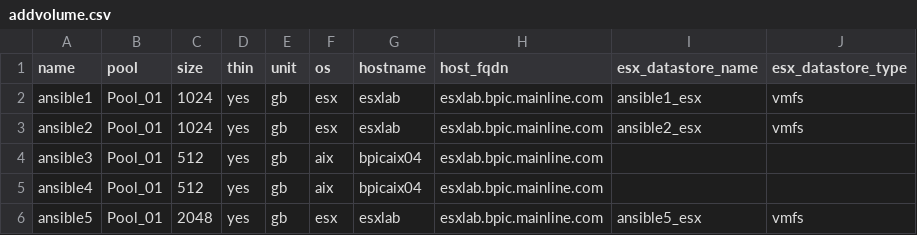
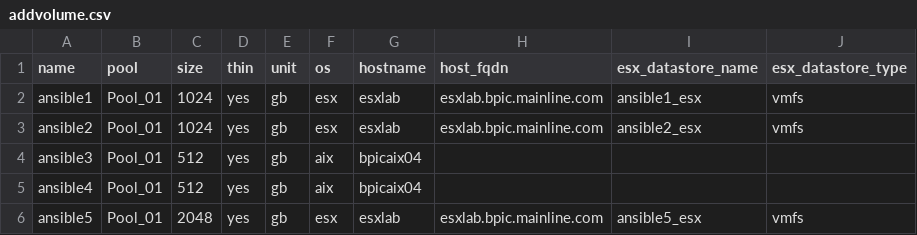
Before and after one commit to mainline-automation/flashsystem_management, a CSV file: vars/addvolume.csv, drawn as a sheet.

Commit message:
Update addvolume.csv

```diff
--- a/vars/addvolume.csv
+++ b/vars/addvolume.csv
@@ -3,4 +3,4 @@ ansible1,Pool_01,1024,yes,gb,esx,esxlab,esxlab.bpic.mainline.com,ansible1_esx,vm
 ansible2,Pool_01,1024,yes,gb,esx,esxlab,esxlab.bpic.mainline.com,ansible2_esx,vmfs
-ansible3,Pool_01,512,yes,gb,aix,bpicaix04,esxlab.bpic.mainline.com,,
-ansible4,Pool_01,512,yes,gb,aix,bpicaix04,esxlab.bpic.mainline.com,,
+ansible3,Pool_01,512,yes,gb,aix,bpicaix04,,,
+ansible4,Pool_01,512,yes,gb,aix,bpicaix04,,,
 ansible5,Pool_01,2048,yes,gb,esx,esxlab,esxlab.bpic.mainline.com,ansible5_esx,vmfs
```
